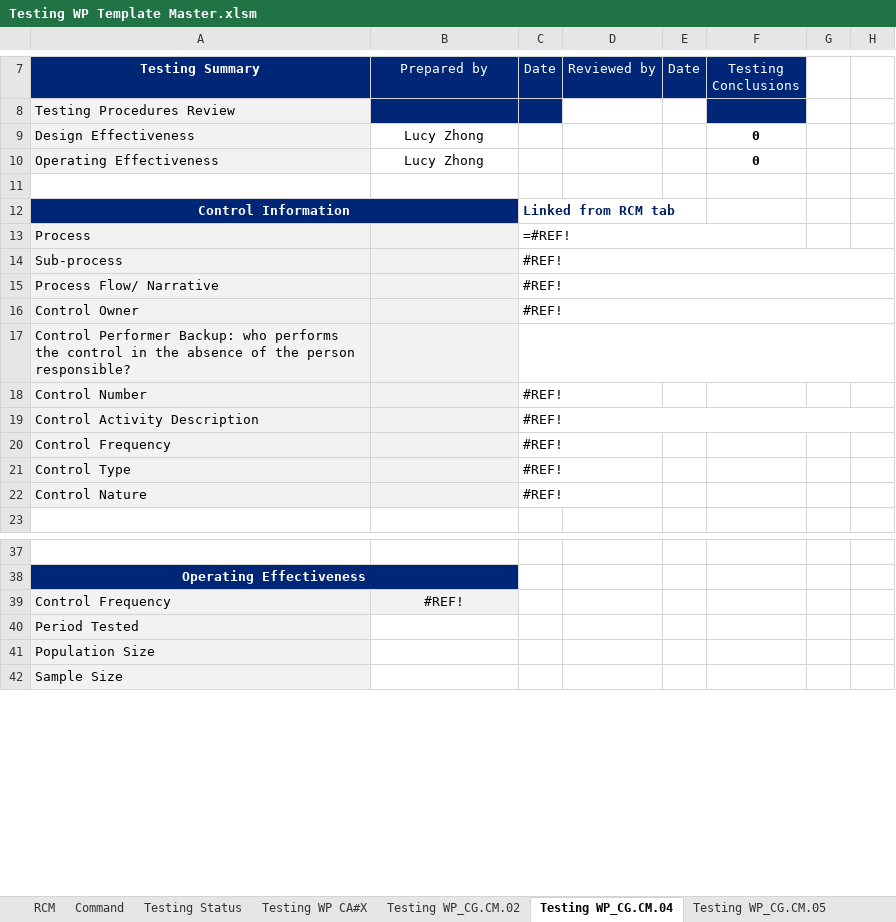
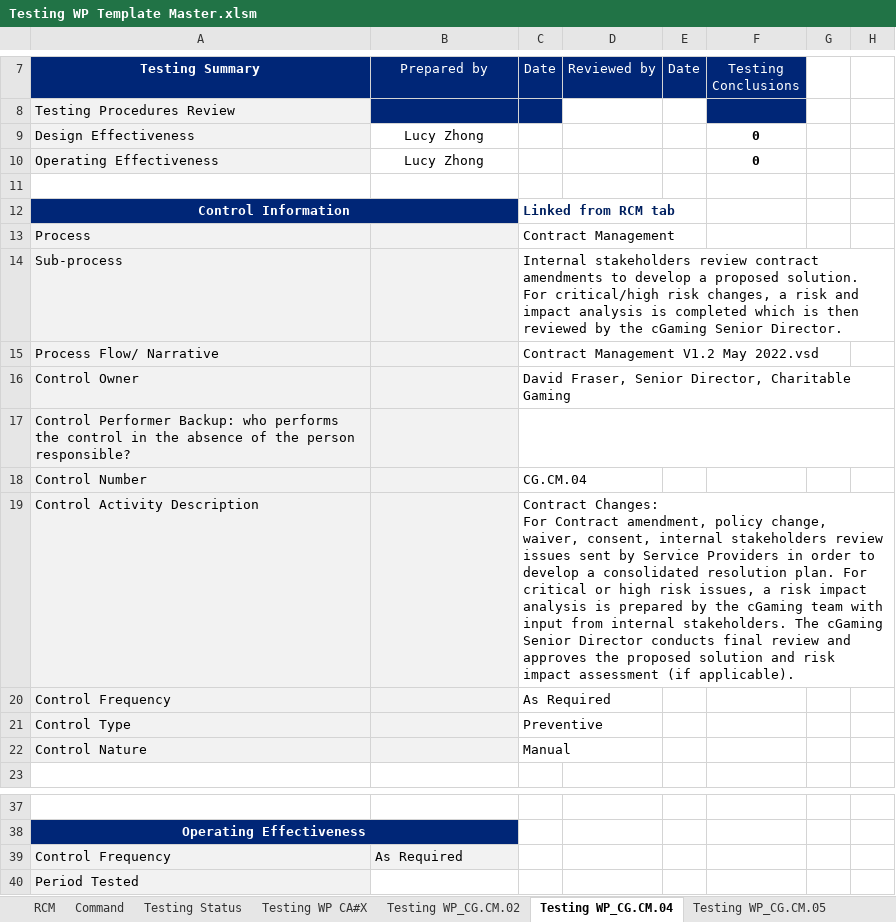
Before and after one commit to zhonglucy/excel-vba, an Excel workbook: Testing WP Template Master.xlsm, sheet Testing WP_CG.CM.04, drawn as a sheet; only a part is shown, gaps mark what is left out; the shorter side is filled out with more unchanged rows; values as stored, in another font and other column widths than the file's, no borders; charts and pictures and conditional formats not drawn; ↵ is a line break in a cell; the diff names each change by its address in the sheet, - before the commit and + after, or states it on an @@ line.

```diff
--- a/Testing WP Template Master.xlsm (sheet Testing WP_CG.CM.04)
+++ b/Testing WP Template Master.xlsm (sheet Testing WP_CG.CM.04)
-C13 (Date): =#REF!
+C13 (Date): Contract Management
-C13:F13 merged
-C14 (Date): #REF!
+C14 (Date): Internal stakeholders review contract amendments to develop a proposed solution. For critical/high risk changes, a risk and impact analysis is completed which is then reviewed by the cGaming Senior Director.
-C14:H14 merged
-C15 (Date): #REF!
+C15 (Date): Contract Management V1.2 May 2022.vsd
-C15:H15 merged
-C16 (Date): #REF!
+C16 (Date): David Fraser, Senior Director, Charitable Gaming
-C16:H16 merged
-C18 (Date): #REF!
+C18 (Date): CG.CM.04
-C19 (Date): #REF!
+C19 (Date): Contract Changes: ↵ For Contract amendment, policy change, waiver, consent, internal stakeholders review issues sent by Service Providers in order to develop a consolidated resolution plan. For critical or high risk issues, a risk impact analysis is prepared by the cGaming team with input from internal stakeholders. The cGaming Senior Director conducts final review and approves the proposed solution and risk impact assessment (if applicable).
-C19:H19 merged
-C20 (Date): #REF!
+C20 (Date): As Required
-C21 (Date): #REF!
+C21 (Date): Preventive
-C22 (Date): #REF!
+C22 (Date): Manual
-B39 (Prepared by): #REF!
+B39 (Prepared by): As Required
-B39 alignment: center
+B39 alignment: left
```
Also changed, not shown: sheet Testing WP_CG.PM.04, sheet Testing WP_CG.CM.05, sheet Testing WP_CG.CM.02, sheet Testing WP_CG.SE.05, sheet Testing WP_CG.PM.03, sheet Testing WP_CG.CM.06, 2 more sheets, charts or pictures.
